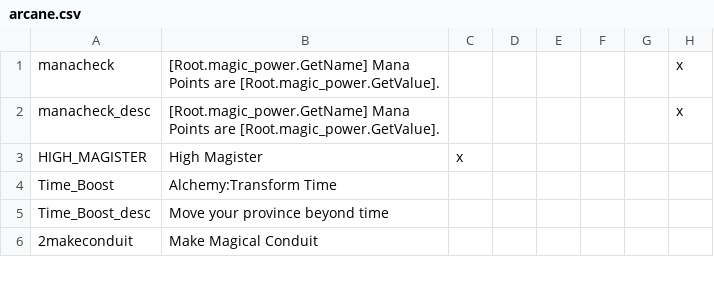
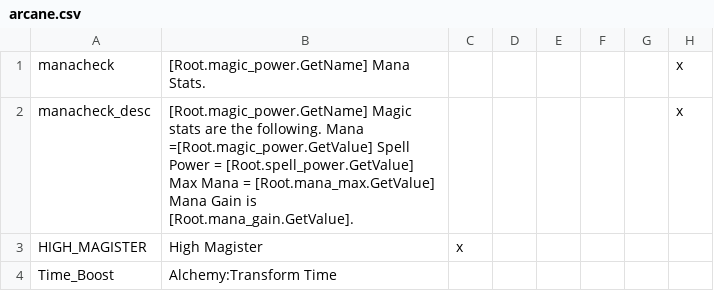
Before and after one commit to Madcliff/sorcery-mod-mana, a CSV file: Sorcery/localisation/arcane.csv, drawn as a sheet; only a part is shown; the shorter side is filled out with more unchanged rows; the diff names each change by its address in the sheet, - before the commit and + after, or states it on an @@ line.

```diff
--- a/Sorcery/localisation/arcane.csv
+++ b/Sorcery/localisation/arcane.csv
-B1: [Root.magic_power.GetName] Mana Points are [Root.magic_power.GetValue].
+B1: [Root.magic_power.GetName] Mana Stats.
-B2: [Root.magic_power.GetName] Mana Points are [Root.magic_power.GetValue].
+B2: [Root.magic_power.GetName] Magic stats are the following. Mana =[Root.magic_power.GetValue] Spell Power = [Root.spell_power.GetValue] Max Mana = [Root.mana_max.GetValue] Mana Gain is [Root.mana_gain.GetValue].
```
Also changed, not shown: 27 other files.
